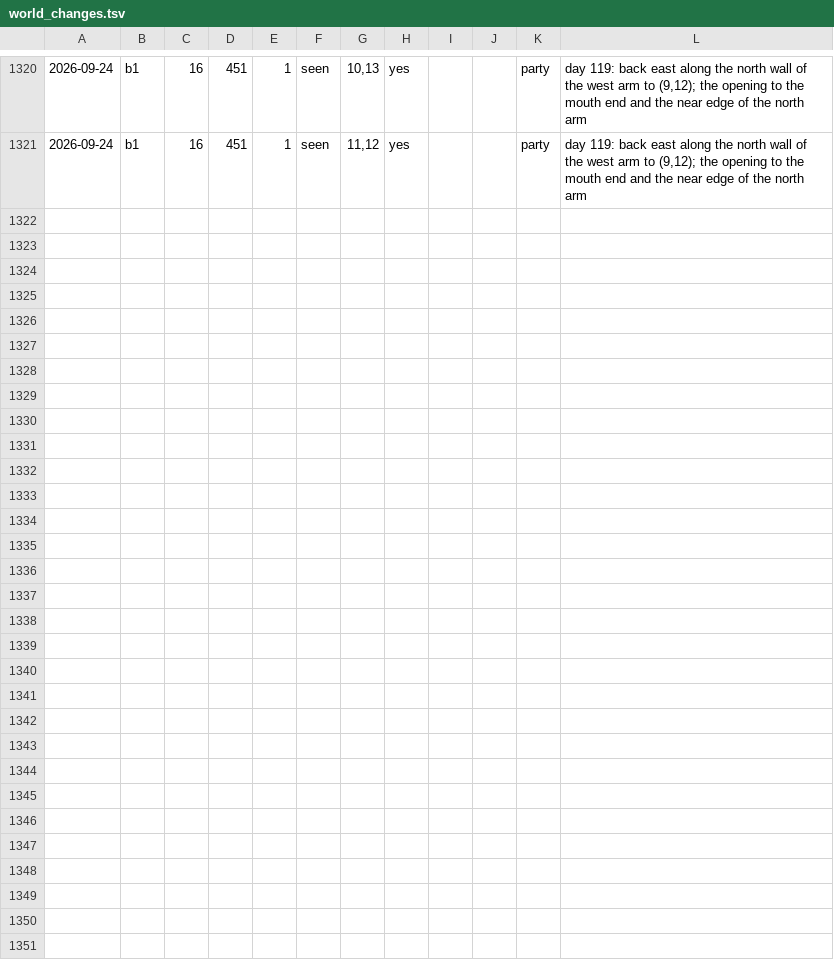
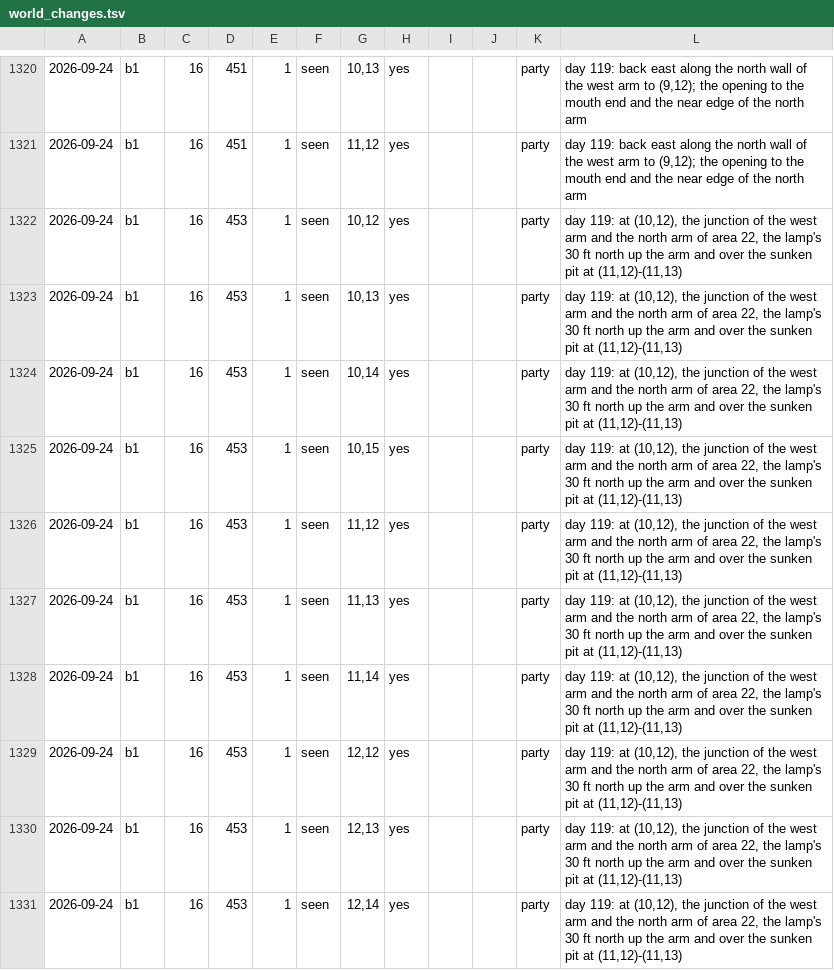
Before and after one commit to dllahr/claude_playing_advanced_dungeons_and_dragons_1st_edition, a TSV file: campaign/world_changes.tsv, drawn as a sheet; only a part is shown, gaps mark what is left out; the diff names each change by its address in the sheet, - before the commit and + after, or states it on an @@ line.

```diff
--- a/campaign/world_changes.tsv
+++ b/campaign/world_changes.tsv
+row 1322: 2026-09-24 | b1 | 16 | 453 | 1 | seen | 10,12 | yes |  |  | party | day 119: at (10,12), the junction of the west arm and the north arm of area 22, the lamp's 30 ft north up the arm and over the sunken pit at (11,12)-(11,13)
+row 1323: 2026-09-24 | b1 | 16 | 453 | 1 | seen | 10,13 | yes |  |  | party | day 119: at (10,12), the junction of the west arm and the north arm of area 22, the lamp's 30 ft north up the arm and over the sunken pit at (11,12)-(11,13)
+row 1324: 2026-09-24 | b1 | 16 | 453 | 1 | seen | 10,14 | yes |  |  | party | day 119: at (10,12), the junction of the west arm and the north arm of area 22, the lamp's 30 ft north up the arm and over the sunken pit at (11,12)-(11,13)
+row 1325: 2026-09-24 | b1 | 16 | 453 | 1 | seen | 10,15 | yes |  |  | party | day 119: at (10,12), the junction of the west arm and the north arm of area 22, the lamp's 30 ft north up the arm and over the sunken pit at (11,12)-(11,13)
+row 1326: 2026-09-24 | b1 | 16 | 453 | 1 | seen | 11,12 | yes |  |  | party | day 119: at (10,12), the junction of the west arm and the north arm of area 22, the lamp's 30 ft north up the arm and over the sunken pit at (11,12)-(11,13)
+row 1327: 2026-09-24 | b1 | 16 | 453 | 1 | seen | 11,13 | yes |  |  | party | day 119: at (10,12), the junction of the west arm and the north arm of area 22, the lamp's 30 ft north up the arm and over the sunken pit at (11,12)-(11,13)
+row 1328: 2026-09-24 | b1 | 16 | 453 | 1 | seen | 11,14 | yes |  |  | party | day 119: at (10,12), the junction of the west arm and the north arm of area 22, the lamp's 30 ft north up the arm and over the sunken pit at (11,12)-(11,13)
+row 1329: 2026-09-24 | b1 | 16 | 453 | 1 | seen | 12,12 | yes |  |  | party | day 119: at (10,12), the junction of the west arm and the north arm of area 22, the lamp's 30 ft north up the arm and over the sunken pit at (11,12)-(11,13)
+row 1330: 2026-09-24 | b1 | 16 | 453 | 1 | seen | 12,13 | yes |  |  | party | day 119: at (10,12), the junction of the west arm and the north arm of area 22, the lamp's 30 ft north up the arm and over the sunken pit at (11,12)-(11,13)
+row 1331: 2026-09-24 | b1 | 16 | 453 | 1 | seen | 12,14 | yes |  |  | party | day 119: at (10,12), the junction of the west arm and the north arm of area 22, the lamp's 30 ft north up the arm and over the sunken pit at (11,12)-(11,13)
```
Also changed, not shown: campaign/clock.tsv, campaign/party.tsv, 2 other files.
